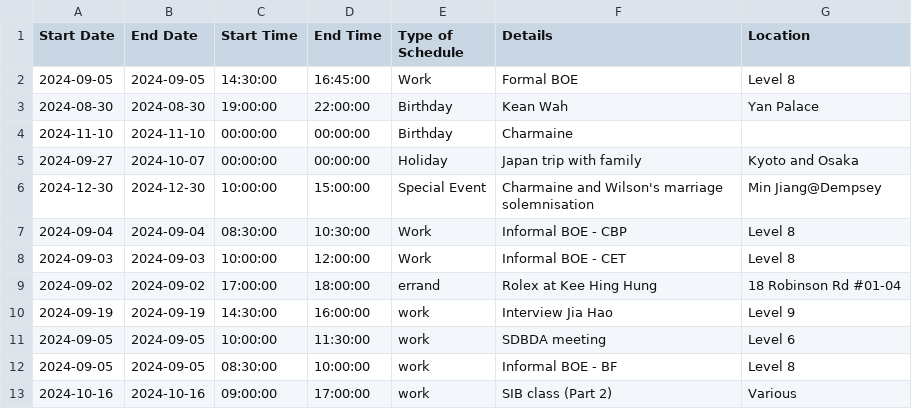
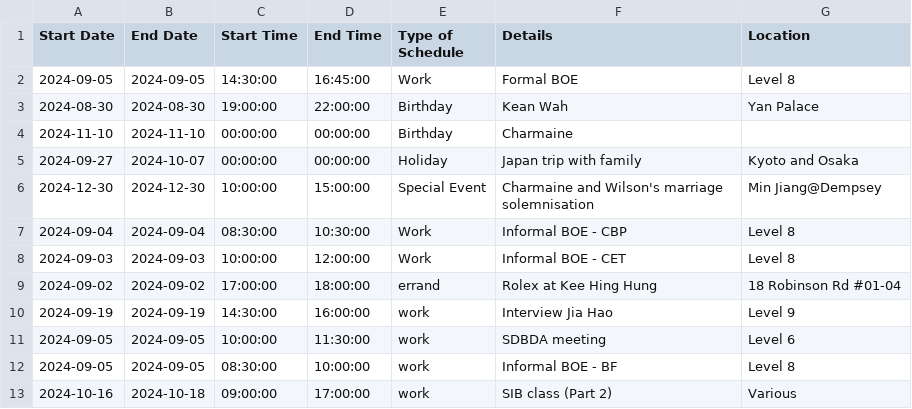
Before and after one commit to medlum/limpehGPT, a CSV file: data/calendar.csv, drawn as a sheet.

Commit message:
Update CSV file

```diff
--- a/data/calendar.csv
+++ b/data/calendar.csv
@@ -12,2 +12,2 @@ Start Date,End Date,Start Time,End Time,Type of Schedule,Details,Location
 2024-09-05,2024-09-05,08:30:00,10:00:00,work,Informal BOE - BF,Level 8
-2024-10-16,2024-10-16,09:00:00,17:00:00,work,SIB class (Part 2),Various
+2024-10-16,2024-10-18,09:00:00,17:00:00,work,SIB class (Part 2),Various
```
